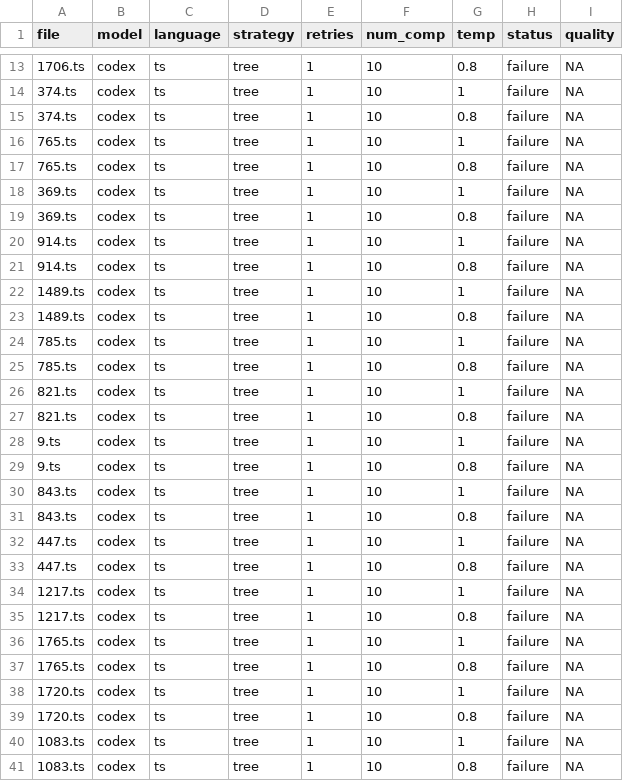
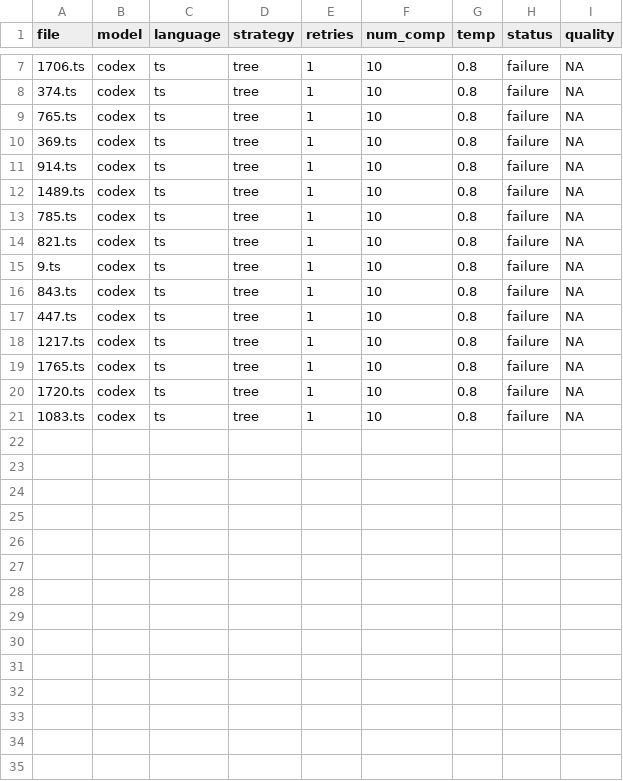
Before and after one commit to GammaTauAI/opentau-test, a CSV file: results/large_tree_codex_res_iter_1.csv, drawn as a sheet; only a part is shown, gaps mark what is left out; the diff covers the shown part only.

```diff
--- a/results/large_tree_codex_res_iter_1.csv
+++ b/results/large_tree_codex_res_iter_1.csv
@@ -13,29 +7,15 @@ file,model,language,strategy,retries,num_comp,temp,status,quality
 1706.ts,codex,ts,tree,1,10,0.8,failure,NA
-374.ts,codex,ts,tree,1,10,1,failure,NA
 374.ts,codex,ts,tree,1,10,0.8,failure,NA
-765.ts,codex,ts,tree,1,10,1,failure,NA
 765.ts,codex,ts,tree,1,10,0.8,failure,NA
-369.ts,codex,ts,tree,1,10,1,failure,NA
 369.ts,codex,ts,tree,1,10,0.8,failure,NA
-914.ts,codex,ts,tree,1,10,1,failure,NA
 914.ts,codex,ts,tree,1,10,0.8,failure,NA
-1489.ts,codex,ts,tree,1,10,1,failure,NA
 1489.ts,codex,ts,tree,1,10,0.8,failure,NA
-785.ts,codex,ts,tree,1,10,1,failure,NA
 785.ts,codex,ts,tree,1,10,0.8,failure,NA
-821.ts,codex,ts,tree,1,10,1,failure,NA
 821.ts,codex,ts,tree,1,10,0.8,failure,NA
-9.ts,codex,ts,tree,1,10,1,failure,NA
 9.ts,codex,ts,tree,1,10,0.8,failure,NA
-843.ts,codex,ts,tree,1,10,1,failure,NA
 843.ts,codex,ts,tree,1,10,0.8,failure,NA
-447.ts,codex,ts,tree,1,10,1,failure,NA
 447.ts,codex,ts,tree,1,10,0.8,failure,NA
-1217.ts,codex,ts,tree,1,10,1,failure,NA
 1217.ts,codex,ts,tree,1,10,0.8,failure,NA
-1765.ts,codex,ts,tree,1,10,1,failure,NA
 1765.ts,codex,ts,tree,1,10,0.8,failure,NA
-1720.ts,codex,ts,tree,1,10,1,failure,NA
 1720.ts,codex,ts,tree,1,10,0.8,failure,NA
-1083.ts,codex,ts,tree,1,10,1,failure,NA
 1083.ts,codex,ts,tree,1,10,0.8,failure,NA
```
Also changed, not shown: 6 removed rows elsewhere in this file, results/large_simple_codex_res_iter_0.csv, results/large_simple_codex_res_iter_1.csv, 3 other files.
